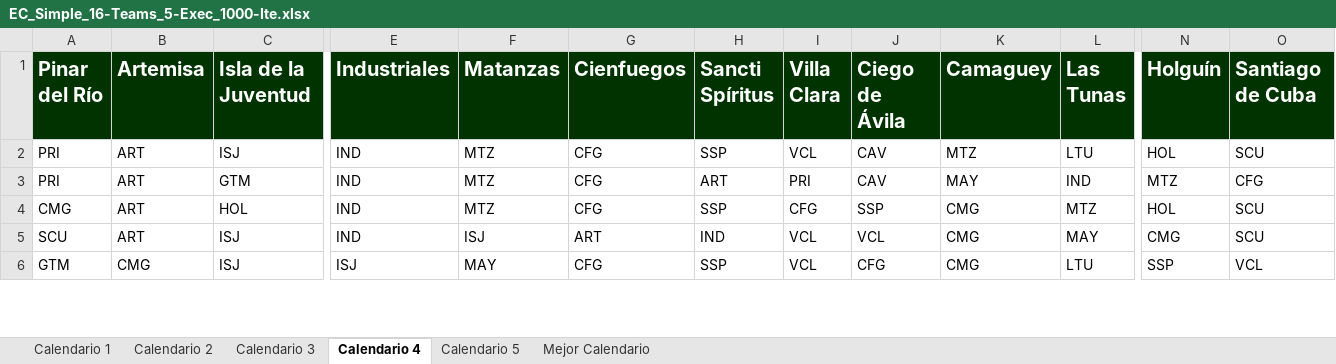
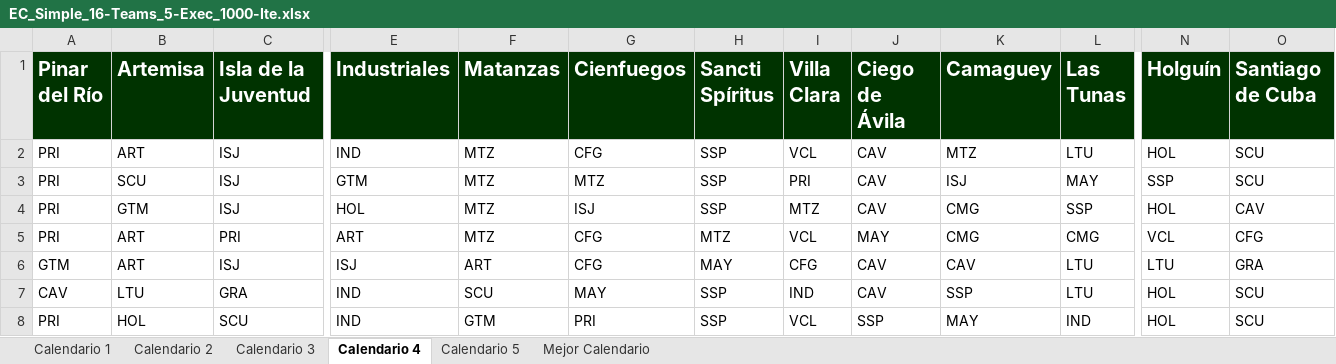
Before and after one commit to Rafa-Gayoso/SNB-Biciam, an Excel workbook: src/files/EC_Simple_16-Teams_5-Exec_1000-Ite.xlsx, sheet Calendario 4, drawn as a sheet; only a part is shown, gaps mark what is left out; values as stored, in another font and other column widths than the file's, no borders; removed rows and columns are numbered as before the commit, all else as after; rows hold the shown columns only; the diff covers the shown part only; the diff names each change by its address in the sheet, - before the commit and + after, or states it on an @@ line.

Commit message:
Added Simple Round Inaugural Game Calendar

```diff
--- a/src/files/EC_Simple_16-Teams_5-Exec_1000-Ite.xlsx (sheet Calendario 4)
+++ b/src/files/EC_Simple_16-Teams_5-Exec_1000-Ite.xlsx (sheet Calendario 4)
-B3 (Artemisa): ART
+B3 (Artemisa): SCU
-C3 (Isla de la Juventud): GTM
+C3 (Isla de la Juventud): ISJ
-E3 (Industriales): IND
+E3 (Industriales): GTM
-G3 (Cienfuegos): CFG
+G3 (Cienfuegos): MTZ
-H3 (Sancti Spíritus): ART
+H3 (Sancti Spíritus): SSP
-K3 (Camaguey): MAY
+K3 (Camaguey): ISJ
-L3 (Las Tunas): IND
+L3 (Las Tunas): MAY
-N3 (Holguín): MTZ
+N3 (Holguín): SSP
-O3 (Santiago de Cuba): CFG
+O3 (Santiago de Cuba): SCU
-row 4: CMG | ART | HOL | IND | MTZ | CFG | SSP | CFG | SSP | CMG | MTZ | HOL | SCU
-row 5: SCU | ART | ISJ | IND | ISJ | ART | IND | VCL | VCL | CMG | MAY | CMG | SCU
+row 4: PRI | GTM | ISJ | HOL | MTZ | ISJ | SSP | MTZ | CAV | CMG | SSP | HOL | CAV
+row 5: PRI | ART | PRI | ART | MTZ | CFG | MTZ | VCL | MAY | CMG | CMG | VCL | CFG
-B6 (Artemisa): CMG
+B6 (Artemisa): ART
-F6 (Matanzas): MAY
+F6 (Matanzas): ART
-H6 (Sancti Spíritus): SSP
+H6 (Sancti Spíritus): MAY
-I6 (Villa Clara): VCL
+I6 (Villa Clara): CFG
-J6 (Ciego de Ávila): CFG
+J6 (Ciego de Ávila): CAV
-K6 (Camaguey): CMG
+K6 (Camaguey): CAV
-N6 (Holguín): SSP
+N6 (Holguín): LTU
-O6 (Santiago de Cuba): VCL
+O6 (Santiago de Cuba): GRA
+row 7: CAV | LTU | GRA | IND | SCU | MAY | SSP | IND | CAV | SSP | LTU | HOL | SCU
+row 8: PRI | HOL | SCU | IND | GTM | PRI | SSP | VCL | SSP | MAY | IND | HOL | SCU
```
Also changed, not shown: 3 added rows, 4 removed rows and 1064 edited cells elsewhere in this sheet, sheet Calendario 3, sheet Calendario 1, sheet Calendario 5, sheet Calendario 2, sheet Mejor Calendario, out/production/TareaBiciam/files/EC_Simple_16-Teams_5-Exec_1000-Ite.xlsx, 14 other files.
